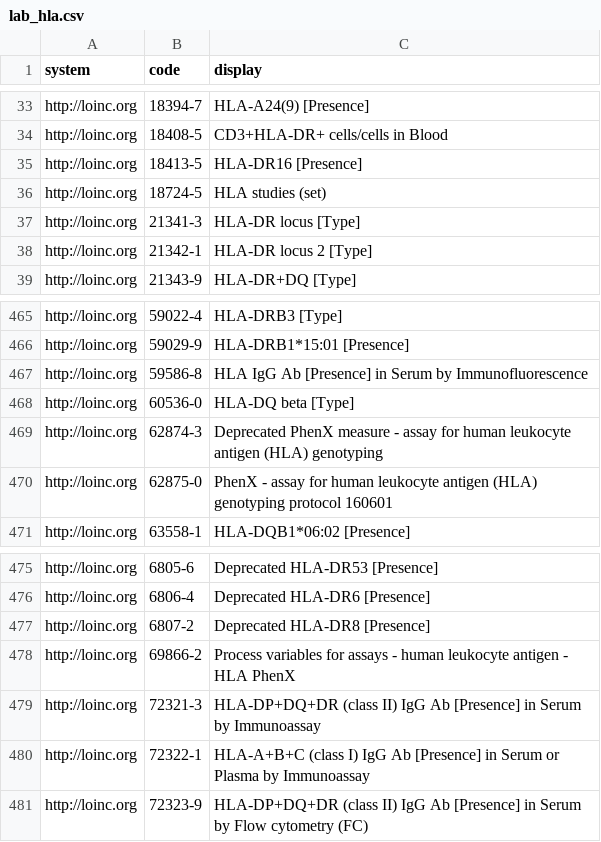
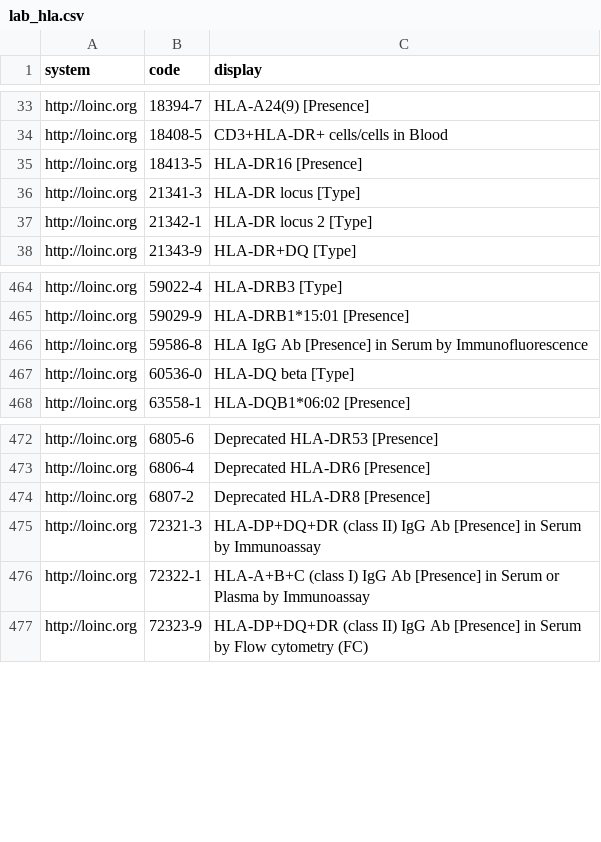
Before and after one commit to smart-on-fhir/cumulus-library-kidney-transplant, a CSV file: cumulus_library_kidney_transplant/spreadsheet/lab_hla.csv, drawn as a sheet; only a part is shown, gaps mark what is left out.

```diff
--- a/cumulus_library_kidney_transplant/spreadsheet/lab_hla.csv
+++ b/cumulus_library_kidney_transplant/spreadsheet/lab_hla.csv
@@ -35,3 +35,2 @@ http://loinc.org,18408-5,CD3+HLA-DR+ cells/cells in Blood
 http://loinc.org,18413-5,HLA-DR16 [Presence]
-http://loinc.org,18724-5,HLA studies (set)
 http://loinc.org,21341-3,HLA-DR locus [Type]
@@ -468,4 +467,2 @@ http://loinc.org,59586-8,HLA IgG Ab [Presence] in Serum by Immunofluorescence
 http://loinc.org,60536-0,HLA-DQ beta [Type]
-http://loinc.org,62874-3,Deprecated PhenX measure - assay for human leukocyte antigen (HLA) genotyping
-http://loinc.org,62875-0,PhenX - assay for human leukocyte antigen (HLA) genotyping protocol 160601
 http://loinc.org,63558-1,HLA-DQB1*06:02 [Presence]
@@ -477,3 +474,2 @@ http://loinc.org,6806-4,Deprecated HLA-DR6 [Presence]
 http://loinc.org,6807-2,Deprecated HLA-DR8 [Presence]
-http://loinc.org,69866-2,Process variables for assays - human leukocyte antigen - HLA PhenX
 http://loinc.org,72321-3,HLA-DP+DQ+DR (class II) IgG Ab [Presence] in Serum by Immunoassay
```
Also changed, not shown: cumulus_library_kidney_transplant/spreadsheet/lab_c_peptide.csv, cumulus_library_kidney_transplant/spreadsheet/lab_gfr_custom.csv, 5 other files.
